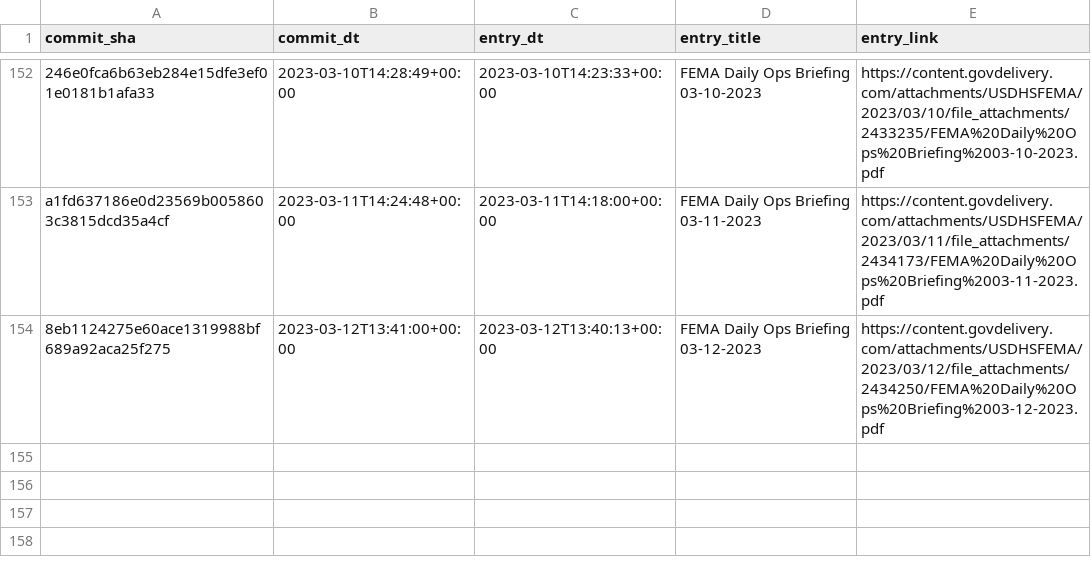
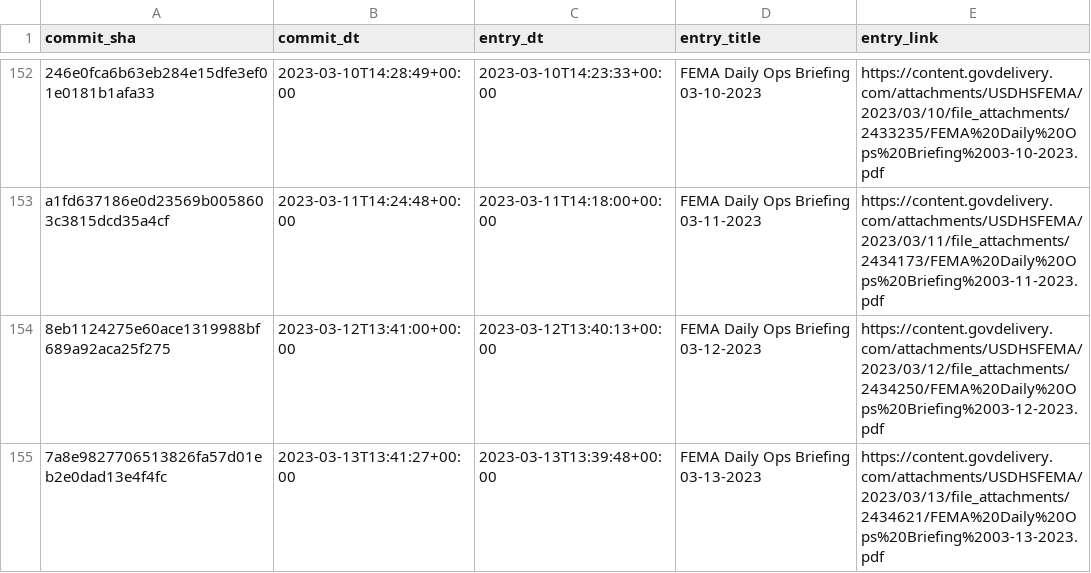
Before and after one commit to data-liberation-project/fema-daily-ops-email-to-rss, a CSV file: output/history.csv, drawn as a sheet; only a part is shown, gaps mark what is left out; the diff names each change by its address in the sheet, - before the commit and + after, or states it on an @@ line.

```diff
--- a/output/history.csv
+++ b/output/history.csv
+row 155: 7a8e9827706513826fa57d01eb2e0dad13e4f4fc | 2023-03-13T13:41:27+00:00 | 2023-03-13T13:39:48+00:00 | FEMA Daily Ops Briefing 03-13-2023 | https://content.govdelivery.com/attachments/USDHSFEMA/2023/03/13/file_attachments/2434621/FEMA%20Daily%20Ops%20Briefing%2003-13-2023.pdf
```
